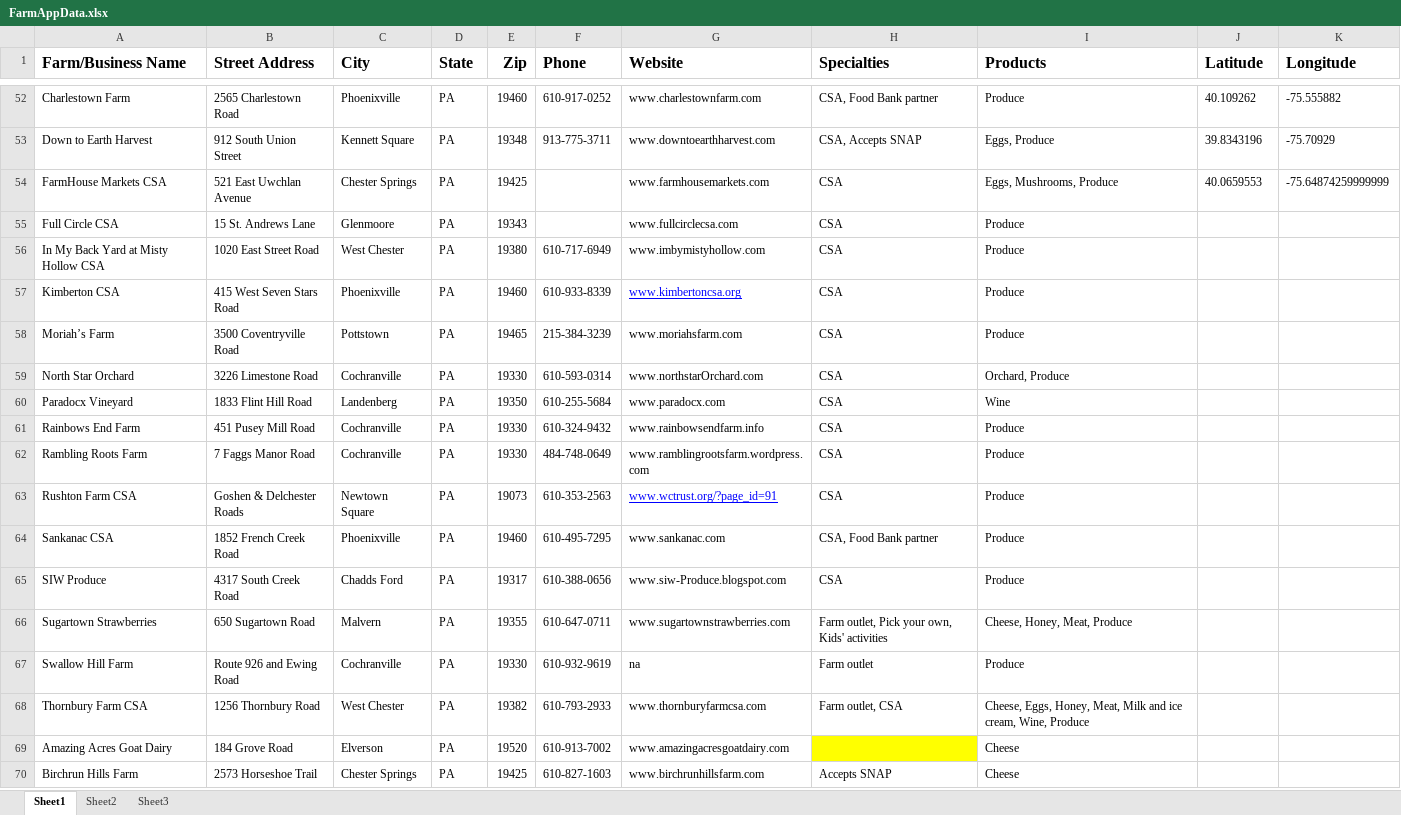
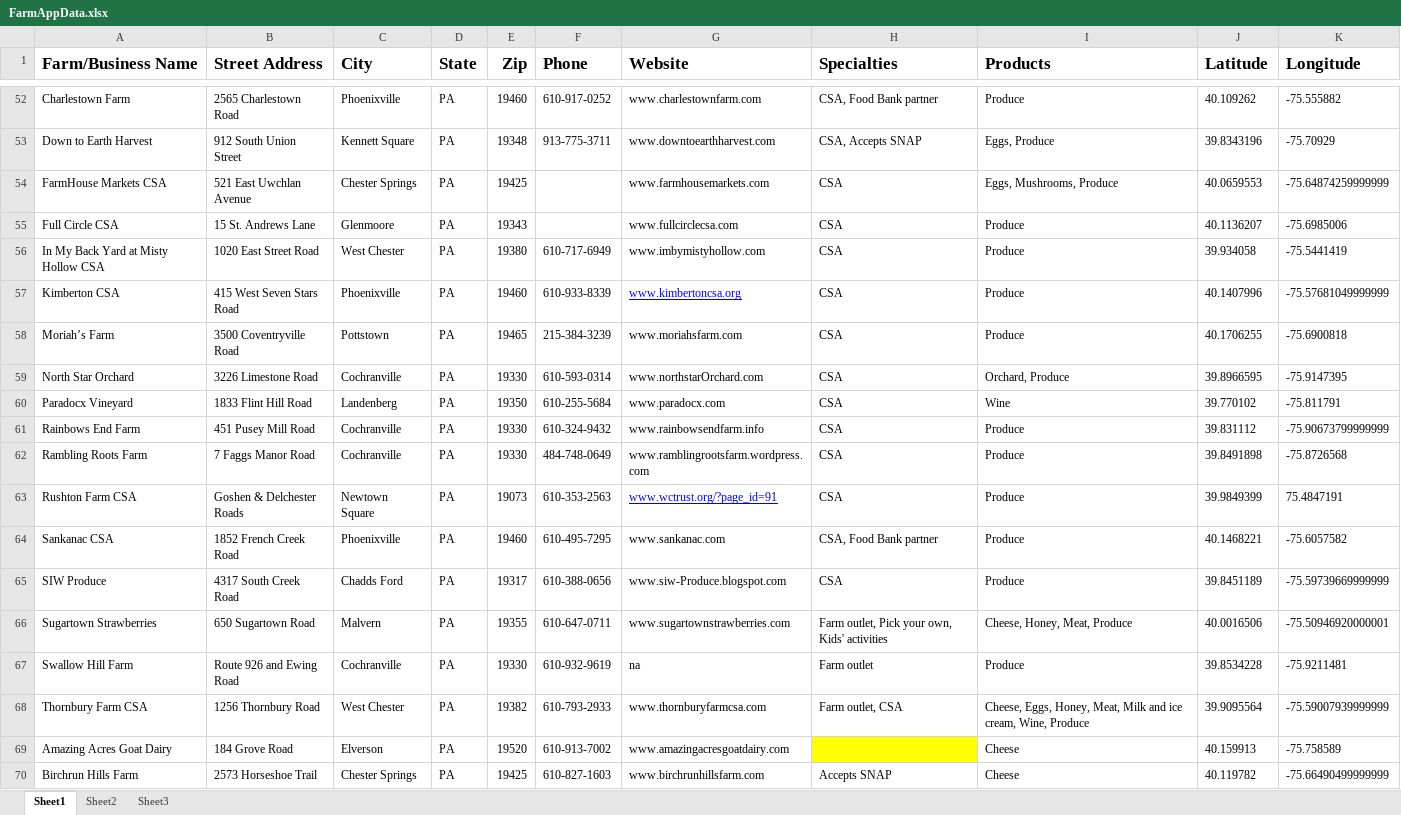
Before and after one commit to mshareef123/CCFarmApp, an Excel workbook: src/main/resources/FarmAppData.xlsx, sheet Sheet1, drawn as a sheet; only a part is shown, gaps mark what is left out; values as stored, in another font and other column widths than the file's, no borders; charts and pictures not drawn; the diff covers the shown part only; the diff names each change by its address in the sheet, - before the commit and + after, or states it on an @@ line.

```diff
--- a/src/main/resources/FarmAppData.xlsx (sheet Sheet1)
+++ b/src/main/resources/FarmAppData.xlsx (sheet Sheet1)
@@ A1:K1 text size: larger @@
-J55 (Latitude): (empty)
+J55 (Latitude): 40.1136207
-K55 (Longitude): (empty)
+K55 (Longitude): -75.6985006
-J56 (Latitude): (empty)
+J56 (Latitude): 39.934058
-K56 (Longitude): (empty)
+K56 (Longitude): -75.5441419
-J57 (Latitude): (empty)
+J57 (Latitude): 40.1407996
-K57 (Longitude): (empty)
+K57 (Longitude): -75.57681049999999
-J58 (Latitude): (empty)
+J58 (Latitude): 40.1706255
-K58 (Longitude): (empty)
+K58 (Longitude): -75.6900818
-J59 (Latitude): (empty)
+J59 (Latitude): 39.8966595
-K59 (Longitude): (empty)
+K59 (Longitude): -75.9147395
-J60 (Latitude): (empty)
+J60 (Latitude): 39.770102
-K60 (Longitude): (empty)
+K60 (Longitude): -75.811791
-J61 (Latitude): (empty)
+J61 (Latitude): 39.831112
-K61 (Longitude): (empty)
+K61 (Longitude): -75.90673799999999
-J62 (Latitude): (empty)
+J62 (Latitude): 39.8491898
-K62 (Longitude): (empty)
+K62 (Longitude): -75.8726568
-J63 (Latitude): (empty)
+J63 (Latitude): 39.9849399
-K63 (Longitude): (empty)
+K63 (Longitude): 75.4847191
-J64 (Latitude): (empty)
+J64 (Latitude): 40.1468221
-K64 (Longitude): (empty)
+K64 (Longitude): -75.6057582
-J65 (Latitude): (empty)
+J65 (Latitude): 39.8451189
-K65 (Longitude): (empty)
+K65 (Longitude): -75.59739669999999
-J66 (Latitude): (empty)
+J66 (Latitude): 40.0016506
-K66 (Longitude): (empty)
+K66 (Longitude): -75.50946920000001
-J67 (Latitude): (empty)
+J67 (Latitude): 39.8534228
-K67 (Longitude): (empty)
+K67 (Longitude): -75.9211481
-J68 (Latitude): (empty)
+J68 (Latitude): 39.9095564
-K68 (Longitude): (empty)
+K68 (Longitude): -75.59007939999999
-J69 (Latitude): (empty)
+J69 (Latitude): 40.159913
-K69 (Longitude): (empty)
+K69 (Longitude): -75.758589
-J70 (Latitude): (empty)
+J70 (Latitude): 40.119782
-K70 (Longitude): (empty)
+K70 (Longitude): -75.66490499999999
```
Also changed, not shown: 126 edited cells and cell formats elsewhere in this sheet, charts or pictures, 2 other files.
